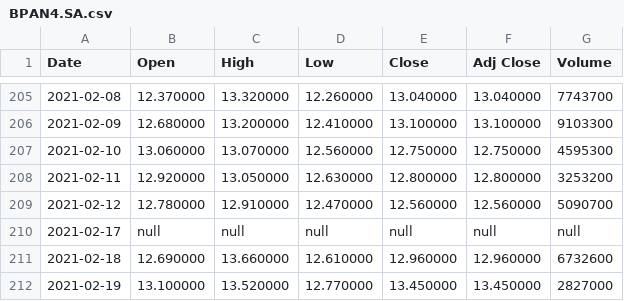
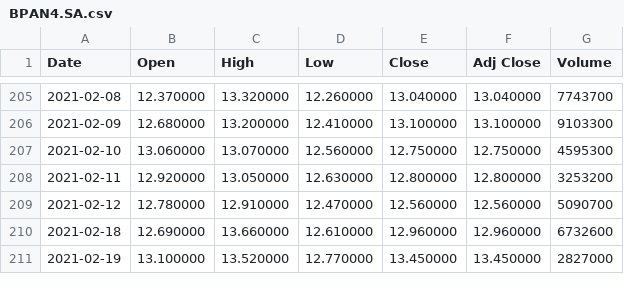
Before and after one commit to tfarina/isengard, a CSV file: c/apps/moneybin/BPAN4.SA.csv, drawn as a sheet; only a part is shown, gaps mark what is left out; the diff names each change by its address in the sheet, - before the commit and + after, or states it on an @@ line.

```diff
--- a/c/apps/moneybin/BPAN4.SA.csv
+++ b/c/apps/moneybin/BPAN4.SA.csv
-row 210: 2021-02-17 | null | null | null | null | null | null
```
Also changed, not shown: c/apps/moneybin/OIBR3.SA.csv, c/apps/moneybin/data/UNIP6.SA.csv.
